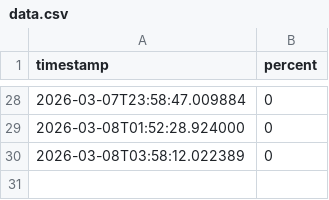
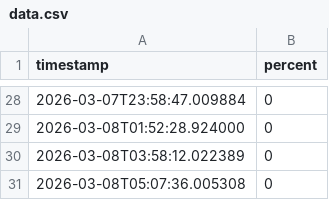
Before and after one commit to HanungPae/when-to-workout-UCONN, a CSV file: data.csv, drawn as a sheet; only a part is shown, gaps mark what is left out; the diff names each change by its address in the sheet, - before the commit and + after, or states it on an @@ line.

Commit message:
update data

```diff
--- a/data.csv
+++ b/data.csv
+row 31: 2026-03-08T05:07:36.005308 | 0
```
